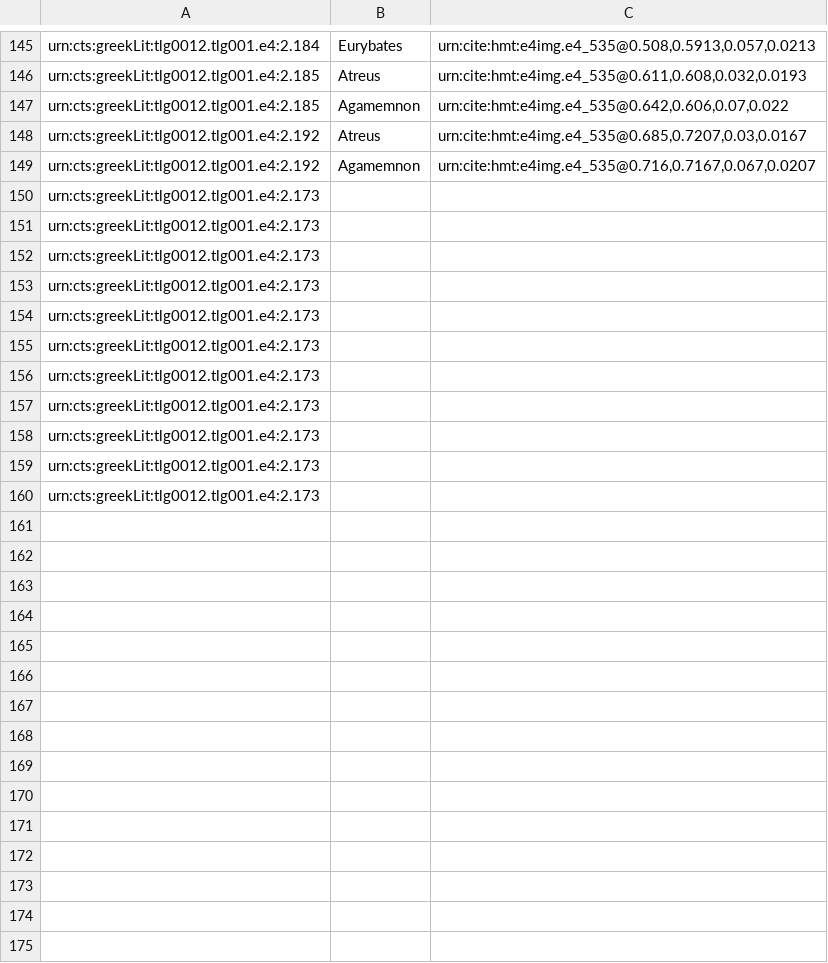
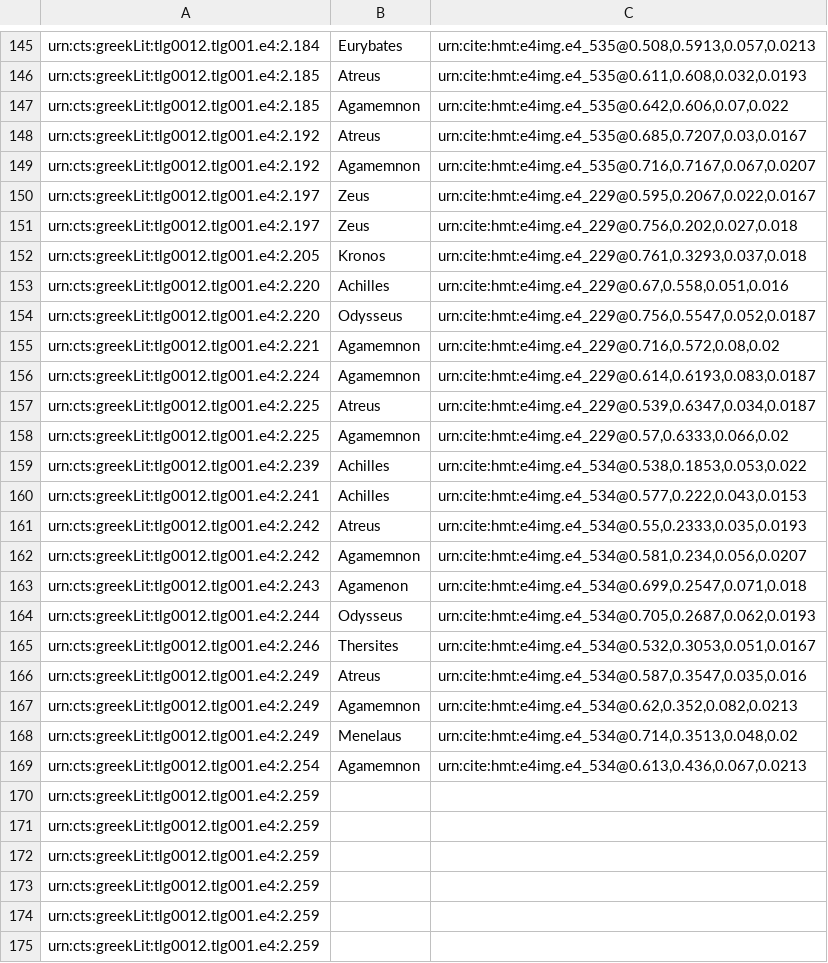
Before and after one commit to hmteditors/omega-1-12-indexin, a CSV file: byz-bar-marks.csv, drawn as a sheet; only a part is shown, gaps mark what is left out.

Commit message:
Update byz-bar-marks.csv

```diff
--- a/byz-bar-marks.csv
+++ b/byz-bar-marks.csv
@@ -149,12 +149,27 @@ urn:cts:greekLit:tlg0012.tlg001.e4:2.192,Atreus,"urn:cite:hmt:e4img.e4_535@0.685
 urn:cts:greekLit:tlg0012.tlg001.e4:2.192,Agamemnon,"urn:cite:hmt:e4img.e4_535@0.716,0.7167,0.067,0.0207"
-urn:cts:greekLit:tlg0012.tlg001.e4:2.173
-urn:cts:greekLit:tlg0012.tlg001.e4:2.173
-urn:cts:greekLit:tlg0012.tlg001.e4:2.173
-urn:cts:greekLit:tlg0012.tlg001.e4:2.173
-urn:cts:greekLit:tlg0012.tlg001.e4:2.173
-urn:cts:greekLit:tlg0012.tlg001.e4:2.173
-urn:cts:greekLit:tlg0012.tlg001.e4:2.173
-urn:cts:greekLit:tlg0012.tlg001.e4:2.173
-urn:cts:greekLit:tlg0012.tlg001.e4:2.173
-urn:cts:greekLit:tlg0012.tlg001.e4:2.173
-urn:cts:greekLit:tlg0012.tlg001.e4:2.173
+urn:cts:greekLit:tlg0012.tlg001.e4:2.197,Zeus,"urn:cite:hmt:e4img.e4_229@0.595,0.2067,0.022,0.0167"
+urn:cts:greekLit:tlg0012.tlg001.e4:2.197,Zeus,"urn:cite:hmt:e4img.e4_229@0.756,0.202,0.027,0.018"
+urn:cts:greekLit:tlg0012.tlg001.e4:2.205,Kronos,"urn:cite:hmt:e4img.e4_229@0.761,0.3293,0.037,0.018"
+urn:cts:greekLit:tlg0012.tlg001.e4:2.220,Achilles,"urn:cite:hmt:e4img.e4_229@0.67,0.558,0.051,0.016"
+urn:cts:greekLit:tlg0012.tlg001.e4:2.220,Odysseus,"urn:cite:hmt:e4img.e4_229@0.756,0.5547,0.052,0.0187"
+urn:cts:greekLit:tlg0012.tlg001.e4:2.221,Agamemnon,"urn:cite:hmt:e4img.e4_229@0.716,0.572,0.08,0.02"
+urn:cts:greekLit:tlg0012.tlg001.e4:2.224,Agamemnon,"urn:cite:hmt:e4img.e4_229@0.614,0.6193,0.083,0.0187"
+urn:cts:greekLit:tlg0012.tlg001.e4:2.225,Atreus,"urn:cite:hmt:e4img.e4_229@0.539,0.6347,0.034,0.0187"
+urn:cts:greekLit:tlg0012.tlg001.e4:2.225,Agamemnon,"urn:cite:hmt:e4img.e4_229@0.57,0.6333,0.066,0.02"
+urn:cts:greekLit:tlg0012.tlg001.e4:2.239,Achilles,"urn:cite:hmt:e4img.e4_534@0.538,0.1853,0.053,0.022"
+urn:cts:greekLit:tlg0012.tlg001.e4:2.241,Achilles,"urn:cite:hmt:e4img.e4_534@0.577,0.222,0.043,0.0153"
+urn:cts:greekLit:tlg0012.tlg001.e4:2.242,Atreus,"urn:cite:hmt:e4img.e4_534@0.55,0.2333,0.035,0.0193"
+urn:cts:greekLit:tlg0012.tlg001.e4:2.242,Agamemnon,"urn:cite:hmt:e4img.e4_534@0.581,0.234,0.056,0.0207"
+urn:cts:greekLit:tlg0012.tlg001.e4:2.243,Agamenon,"urn:cite:hmt:e4img.e4_534@0.699,0.2547,0.071,0.018"
+urn:cts:greekLit:tlg0012.tlg001.e4:2.244,Odysseus,"urn:cite:hmt:e4img.e4_534@0.705,0.2687,0.062,0.0193"
+urn:cts:greekLit:tlg0012.tlg001.e4:2.246,Thersites,"urn:cite:hmt:e4img.e4_534@0.532,0.3053,0.051,0.0167"
+urn:cts:greekLit:tlg0012.tlg001.e4:2.249,Atreus,"urn:cite:hmt:e4img.e4_534@0.587,0.3547,0.035,0.016"
+urn:cts:greekLit:tlg0012.tlg001.e4:2.249,Agamemnon,"urn:cite:hmt:e4img.e4_534@0.62,0.352,0.082,0.0213"
+urn:cts:greekLit:tlg0012.tlg001.e4:2.249,Menelaus,"urn:cite:hmt:e4img.e4_534@0.714,0.3513,0.048,0.02"
+urn:cts:greekLit:tlg0012.tlg001.e4:2.254,Agamemnon,"urn:cite:hmt:e4img.e4_534@0.613,0.436,0.067,0.0213"
+urn:cts:greekLit:tlg0012.tlg001.e4:2.259,
+urn:cts:greekLit:tlg0012.tlg001.e4:2.259,
+urn:cts:greekLit:tlg0012.tlg001.e4:2.259,
+urn:cts:greekLit:tlg0012.tlg001.e4:2.259,
+urn:cts:greekLit:tlg0012.tlg001.e4:2.259,
+urn:cts:greekLit:tlg0012.tlg001.e4:2.259,
```
